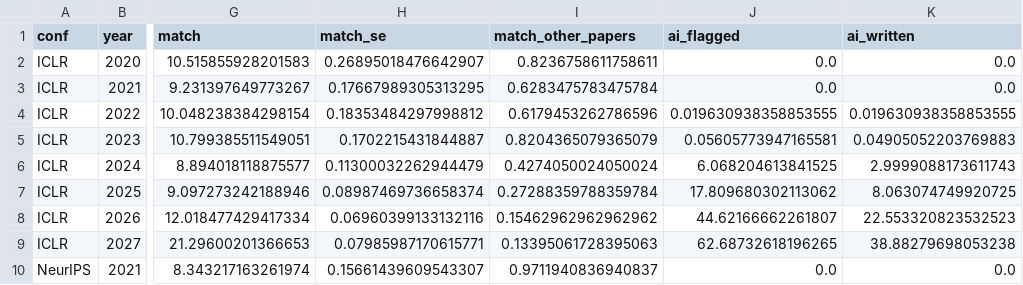
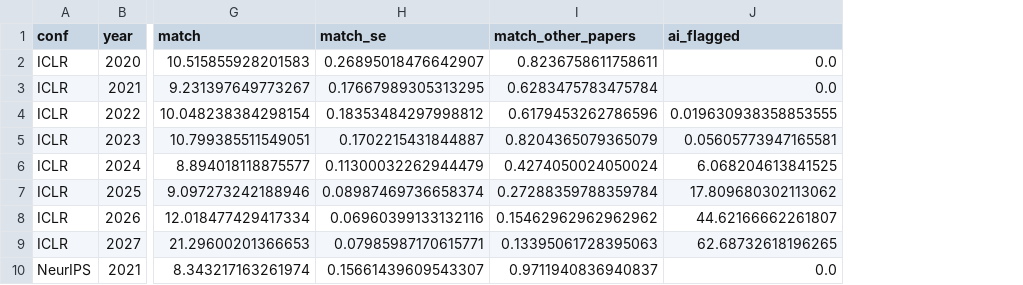
Before and after one commit to IlyaGusev/twicetold, a CSV file: reports/overlap/by_year_gpt-6-luna-high.csv, drawn as a sheet; only a part is shown, gaps mark what is left out; the diff names each change by its address in the sheet, - before the commit and + after, or states it on an @@ line.

```diff
--- a/reports/overlap/by_year_gpt-6-luna-high.csv
+++ b/reports/overlap/by_year_gpt-6-luna-high.csv
-column K (ai_written), rows 2-10: 0.0 | 0.0 | 0.019630938358853555 | 0.04905052203769883 | 2.9999088173611743 | 8.063074749920725 | 22.553320823532523 | 38.88279698053238 | 0.0
```
Also changed, not shown: reports/overlap/decomposition_gpt-6-luna-high.csv, reports/overlap/extraction_gpt-6-luna-high.csv, 29 other files.
